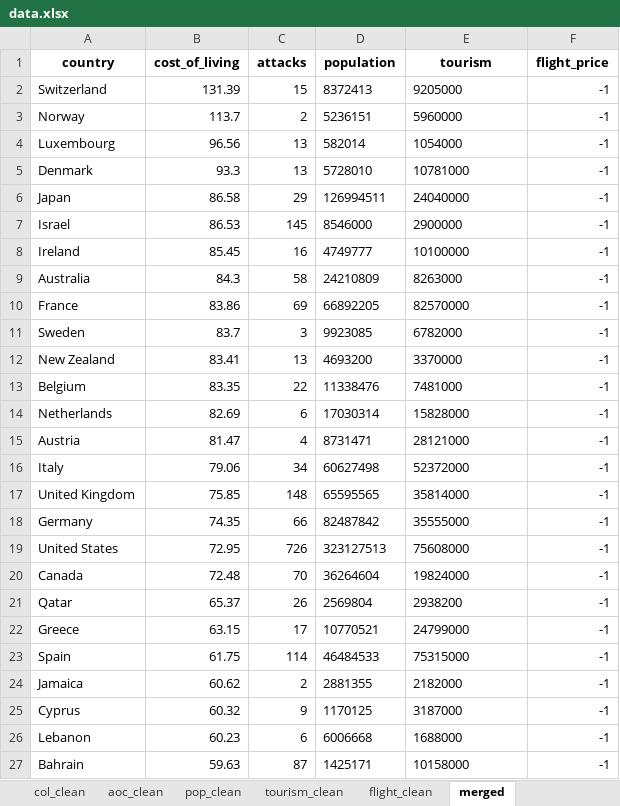
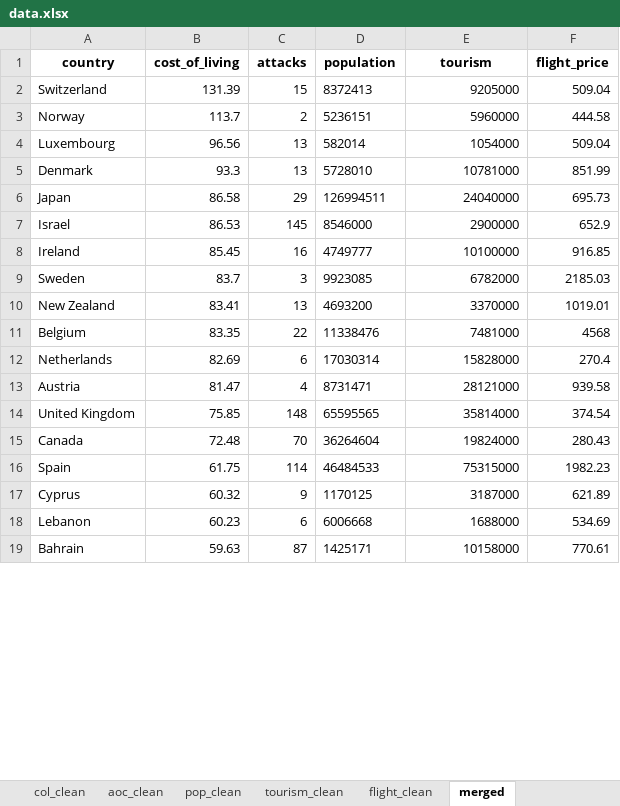
Before and after one commit to gittinic/travelratings, an Excel workbook: data.xlsx, sheet merged, drawn as a sheet; only a part is shown; values as stored, in another font and other column widths than the file's, no borders; removed rows and columns are numbered as before the commit, all else as after; the diff covers the shown part only; the diff names each change by its address in the sheet, - before the commit and + after, or states it on an @@ line.

Commit message:
Merge branch 'master' of https://github.com/gittinic/travelratings
# Conflicts:
#	create_dataset_modified.py

```diff
--- a/data.xlsx (sheet merged)
+++ b/data.xlsx (sheet merged)
-E2:E8 alignment: left
+E2:E8 alignment: right
-F2 (flight_price): -1
+F2 (flight_price): 509.04
-F3 (flight_price): -1
+F3 (flight_price): 444.58
-F4 (flight_price): -1
+F4 (flight_price): 509.04
-F5 (flight_price): -1
+F5 (flight_price): 851.99
-F6 (flight_price): -1
+F6 (flight_price): 695.73
-F7 (flight_price): -1
+F7 (flight_price): 652.9
-F8 (flight_price): -1
+F8 (flight_price): 916.85
-row 9: Australia | 84.3 | 58 | 24210809 | 8263000 | -1
-row 10: France | 83.86 | 69 | 66892205 | 82570000 | -1
-E9:E13 alignment: left
+E9:E13 alignment: right
-F9 (flight_price): -1
+F9 (flight_price): 2185.03
-F10 (flight_price): -1
+F10 (flight_price): 1019.01
-F11 (flight_price): -1
+F11 (flight_price): 4568
-F12 (flight_price): -1
+F12 (flight_price): 270.4
-F13 (flight_price): -1
+F13 (flight_price): 939.58
-row 16: Italy | 79.06 | 34 | 60627498 | 52372000 | -1
-E14 alignment: left
+E14 alignment: right
-F14 (flight_price): -1
+F14 (flight_price): 374.54
-row 18: Germany | 74.35 | 66 | 82487842 | 35555000 | -1
-row 19: United States | 72.95 | 726 | 323127513 | 75608000 | -1
-E15 alignment: left
+E15 alignment: right
-F15 (flight_price): -1
+F15 (flight_price): 280.43
-row 21: Qatar | 65.37 | 26 | 2569804 | 2938200 | -1
-row 22: Greece | 63.15 | 17 | 10770521 | 24799000 | -1
-E16 alignment: left
+E16 alignment: right
-F16 (flight_price): -1
+F16 (flight_price): 1982.23
-row 24: Jamaica | 60.62 | 2 | 2881355 | 2182000 | -1
-E17:E19 alignment: left
+E17:E19 alignment: right
-F17 (flight_price): -1
+F17 (flight_price): 621.89
-F18 (flight_price): -1
+F18 (flight_price): 534.69
-F19 (flight_price): -1
+F19 (flight_price): 770.61
```
Also changed, not shown: 10 removed rows, 37 edited cells and cell formats elsewhere in this sheet, sheet aoc_raw, sheet aoc_clean, sheet flight_clean, sheet tourism_clean, sheet flight_raw, sheet cover, 3 other files.
